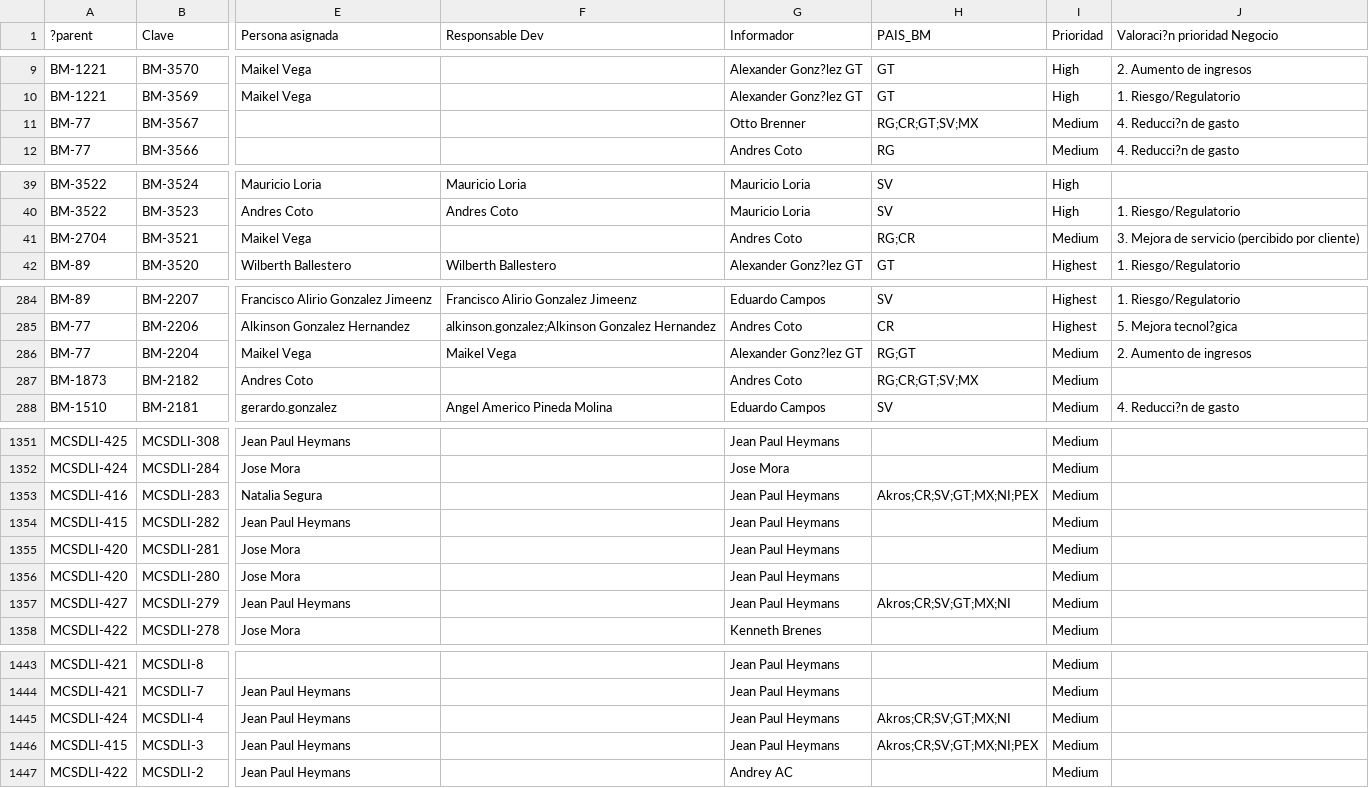
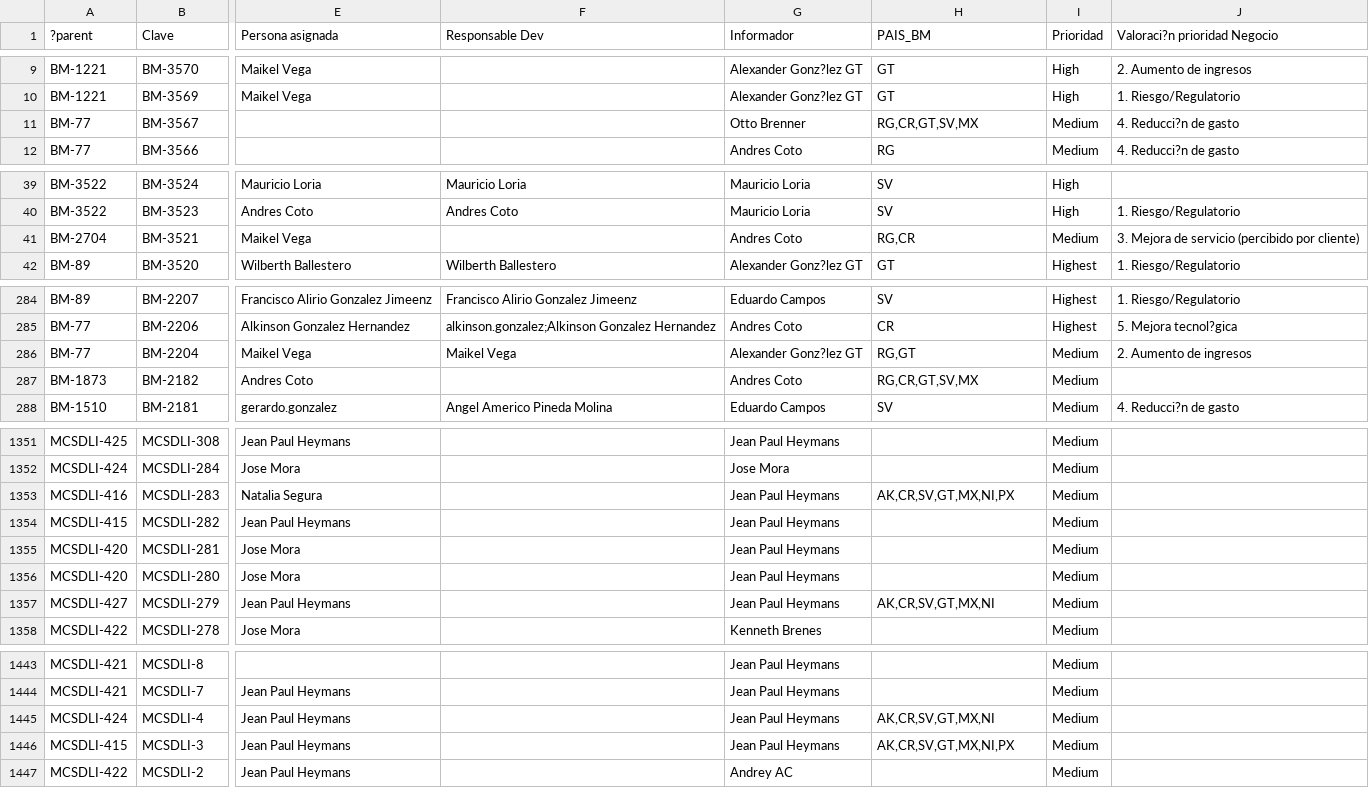
Before and after one commit to andrescoto-cpu/Metadata, a CSV file: scripts/METADATA BM.csv, drawn as a sheet; only a part is shown, gaps mark what is left out; the diff covers the shown part only; the diff names each change by its address in the sheet, - before the commit and + after, or states it on an @@ line.

```diff
--- a/scripts/METADATA BM.csv
+++ b/scripts/METADATA BM.csv
-H11 (PAIS_BM): RG;CR;GT;SV;MX
+H11 (PAIS_BM): RG,CR,GT,SV,MX
-H41 (PAIS_BM): RG;CR
+H41 (PAIS_BM): RG,CR
-H286 (PAIS_BM): RG;GT
+H286 (PAIS_BM): RG,GT
-H287 (PAIS_BM): RG;CR;GT;SV;MX
+H287 (PAIS_BM): RG,CR,GT,SV,MX
-H1353 (PAIS_BM): Akros;CR;SV;GT;MX;NI;PEX
+H1353 (PAIS_BM): AK,CR,SV,GT,MX,NI,PX
-H1357 (PAIS_BM): Akros;CR;SV;GT;MX;NI
+H1357 (PAIS_BM): AK,CR,SV,GT,MX,NI
-H1445 (PAIS_BM): Akros;CR;SV;GT;MX;NI
+H1445 (PAIS_BM): AK,CR,SV,GT,MX,NI
-H1446 (PAIS_BM): Akros;CR;SV;GT;MX;NI;PEX
+H1446 (PAIS_BM): AK,CR,SV,GT,MX,NI,PX
```
Also changed, not shown: 27 edited cells elsewhere in this file.
